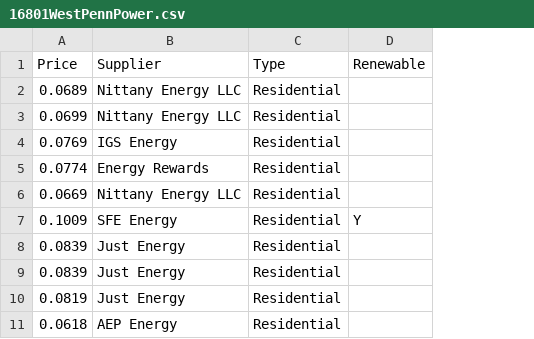
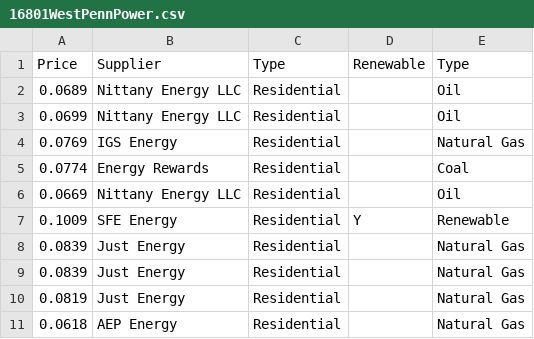
Before and after one commit to KaiyiWu0124/group6_project, a CSV file: 16801WestPennPower.csv, drawn as a sheet; only a part is shown; the diff names each change by its address in the sheet, - before the commit and + after, or states it on an @@ line.

```diff
--- a/16801WestPennPower.csv
+++ b/16801WestPennPower.csv
+column E (Type), rows 2-11: Oil | Oil | Natural Gas | Coal | Oil | Renewable | Natural Gas | Natural Gas | Natural Gas | Natural Gas
```
Also changed, not shown: 3 other files.
